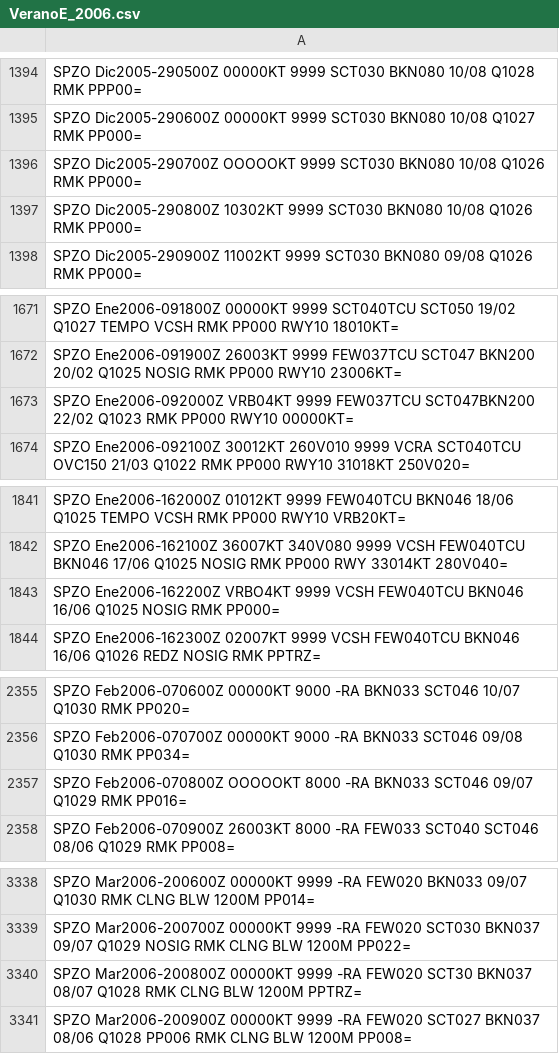
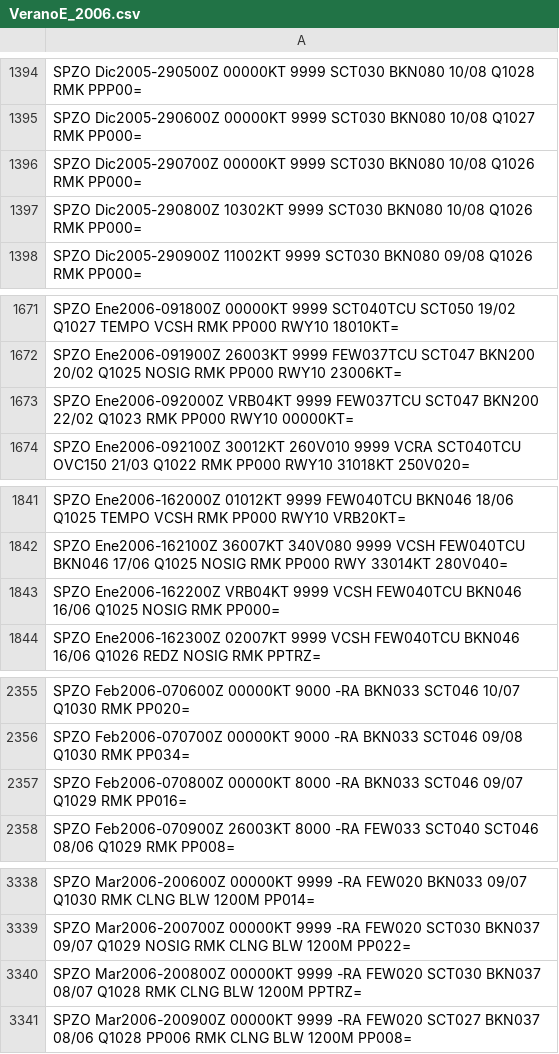
Before and after one commit to mbojorquez/metar_ultimo, a CSV file: VeranoE_2006.csv, drawn as a sheet; only a part is shown, gaps mark what is left out.

Commit message:
Update VeranoE_2006.csv

```diff
--- a/VeranoE_2006.csv
+++ b/VeranoE_2006.csv
@@ -1395,3 +1395,3 @@ SPZO Dic2005-290500Z 00000KT 9999 SCT030 BKN080 10/08 Q1028 RMK PPP00=
 SPZO Dic2005-290600Z 00000KT 9999 SCT030 BKN080 10/08 Q1027 RMK PP000=
-SPZO Dic2005-290700Z OOOOOKT 9999 SCT030 BKN080 10/08 Q1026 RMK PP000=
+SPZO Dic2005-290700Z 00000KT 9999 SCT030 BKN080 10/08 Q1026 RMK PP000=
 SPZO Dic2005-290800Z 10302KT 9999 SCT030 BKN080 10/08 Q1026 RMK PP000=
@@ -1672,3 +1672,3 @@ SPZO Ene2006-091800Z 00000KT 9999 SCT040TCU SCT050 19/02 Q1027 TEMPO VCSH RMK PP
 SPZO Ene2006-091900Z 26003KT 9999 FEW037TCU SCT047 BKN200 20/02 Q1025 NOSIG RMK PP000 RWY10 23006KT=
-SPZO Ene2006-092000Z VRB04KT 9999 FEW037TCU SCT047BKN200 22/02 Q1023 RMK PP000 RWY10 00000KT=
+SPZO Ene2006-092000Z VRB04KT 9999 FEW037TCU SCT047 BKN200 22/02 Q1023 RMK PP000 RWY10 00000KT=
 SPZO Ene2006-092100Z 30012KT 260V010 9999 VCRA SCT040TCU OVC150 21/03 Q1022 RMK PP000 RWY10 31018KT 250V020=
@@ -1842,3 +1842,3 @@ SPZO Ene2006-162000Z 01012KT 9999 FEW040TCU BKN046 18/06 Q1025 TEMPO VCSH RMK PP
 SPZO Ene2006-162100Z 36007KT 340V080 9999 VCSH FEW040TCU BKN046 17/06 Q1025 NOSIG RMK PP000 RWY 33014KT 280V040=
-SPZO Ene2006-162200Z VRBO4KT 9999 VCSH FEW040TCU BKN046 16/06 Q1025 NOSIG RMK PP000=
+SPZO Ene2006-162200Z VRB04KT 9999 VCSH FEW040TCU BKN046 16/06 Q1025 NOSIG RMK PP000=
 SPZO Ene2006-162300Z 02007KT 9999 VCSH FEW040TCU BKN046 16/06 Q1026 REDZ NOSIG RMK PPTRZ=
@@ -2356,3 +2356,3 @@ SPZO Feb2006-070600Z 00000KT 9000 -RA BKN033 SCT046 10/07 Q1030 RMK PP020=
 SPZO Feb2006-070700Z 00000KT 9000 -RA BKN033 SCT046 09/08 Q1030 RMK PP034=
-SPZO Feb2006-070800Z OOOOOKT 8000 -RA BKN033 SCT046 09/07 Q1029 RMK PP016=
+SPZO Feb2006-070800Z 00000KT 8000 -RA BKN033 SCT046 09/07 Q1029 RMK PP016=
 SPZO Feb2006-070900Z 26003KT 8000 -RA FEW033 SCT040 SCT046 08/06 Q1029 RMK PP008=
@@ -3339,3 +3339,3 @@ SPZO Mar2006-200600Z 00000KT 9999 -RA FEW020 BKN033 09/07 Q1030 RMK CLNG BLW 120
 SPZO Mar2006-200700Z 00000KT 9999 -RA FEW020 SCT030 BKN037 09/07 Q1029 NOSIG RMK CLNG BLW 1200M PP022=
-SPZO Mar2006-200800Z 00000KT 9999 -RA FEW020 SCT30 BKN037 08/07 Q1028 RMK CLNG BLW 1200M PPTRZ=
+SPZO Mar2006-200800Z 00000KT 9999 -RA FEW020 SCT030 BKN037 08/07 Q1028 RMK CLNG BLW 1200M PPTRZ=
 SPZO Mar2006-200900Z 00000KT 9999 -RA FEW020 SCT027 BKN037 08/06 Q1028 PP006 RMK CLNG BLW 1200M PP008=
```
